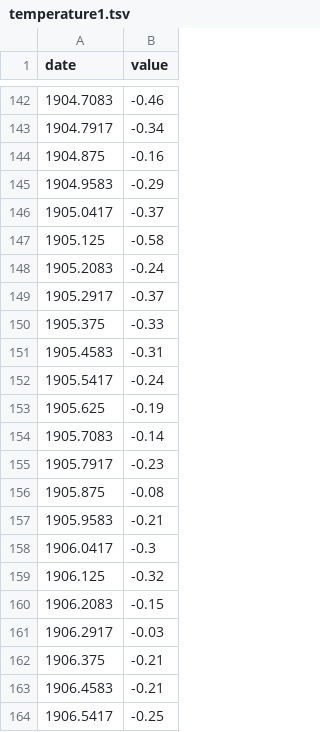
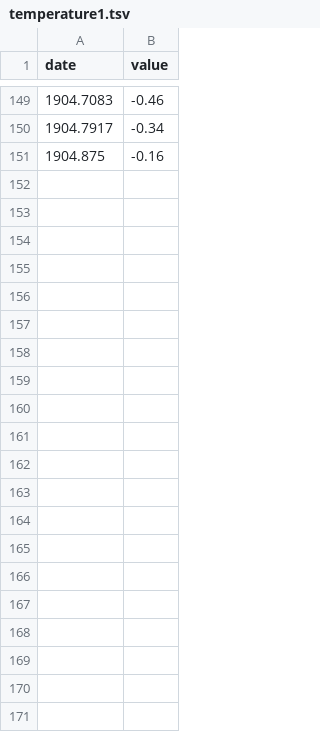
Before and after one commit to BonIovi-InfoVis/GlobalWarming-InfoVis, a TSV file: website/public/js/tempRise/temperature1.tsv, drawn as a sheet; only a part is shown, gaps mark what is left out; the diff covers the shown part only.

Commit message:
temperature rise in progress

```diff
--- a/website/public/js/tempRise/temperature1.tsv
+++ b/website/public/js/tempRise/temperature1.tsv
@@ -144,21 +151 @@ date	value
 1904.875	-0.16
-1904.9583	-0.29
-1905.0417	-0.37
-1905.125	-0.58
-1905.2083	-0.24
-1905.2917	-0.37
-1905.375	-0.33
-1905.4583	-0.31
-1905.5417	-0.24
-1905.625	-0.19
-1905.7083	-0.14
-1905.7917	-0.23
-1905.875	-0.08
-1905.9583	-0.21
-1906.0417	-0.3
-1906.125	-0.32
-1906.2083	-0.15
-1906.2917	-0.03
-1906.375	-0.21
-1906.4583	-0.21
-1906.5417	-0.25
```
Also changed, not shown: 7 added rows elsewhere in this file, website/public/js/tempRise/temperature0.tsv, 4 other files.
